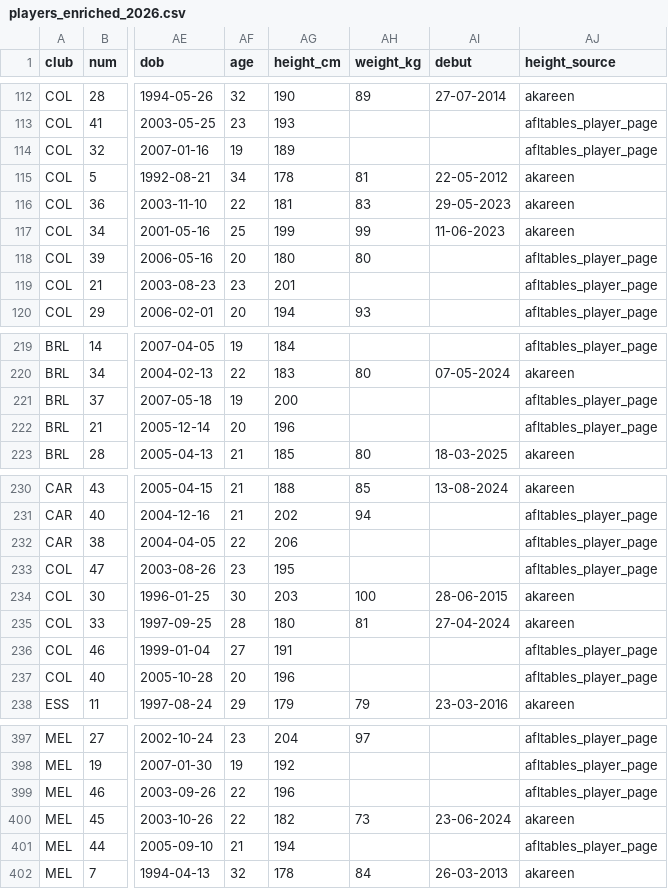
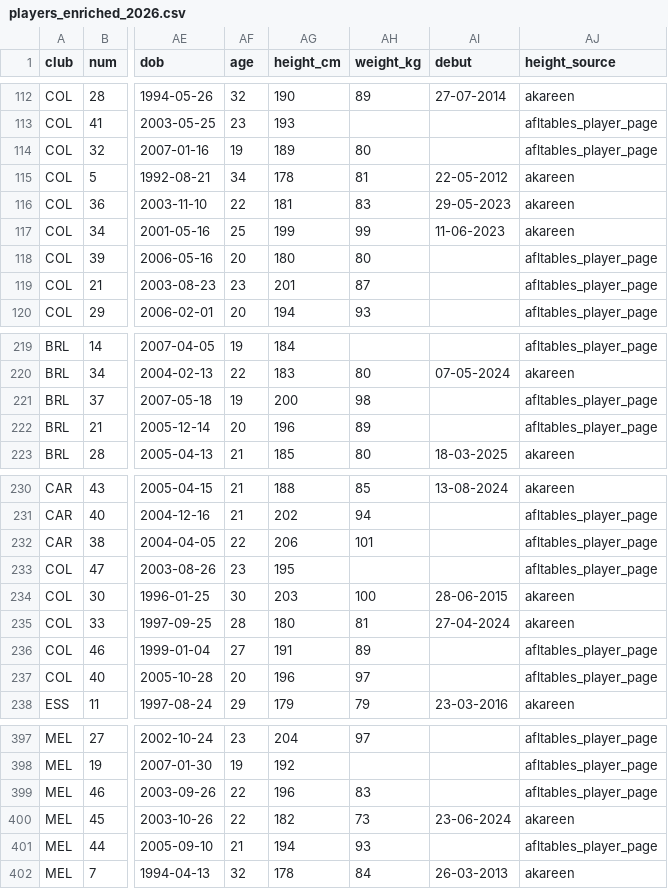
Before and after one commit to aussierulesdynasties/Afl-auto-battler, a CSV file: data/players_enriched_2026.csv, drawn as a sheet; only a part is shown, gaps mark what is left out; the diff covers the shown part only; the diff names each change by its address in the sheet, - before the commit and + after, or states it on an @@ line.

```diff
--- a/data/players_enriched_2026.csv
+++ b/data/players_enriched_2026.csv
-AH114 (weight_kg): (empty)
+AH114 (weight_kg): 80
-AH119 (weight_kg): (empty)
+AH119 (weight_kg): 87
-AH221 (weight_kg): (empty)
+AH221 (weight_kg): 98
-AH222 (weight_kg): (empty)
+AH222 (weight_kg): 89
-AH232 (weight_kg): (empty)
+AH232 (weight_kg): 101
-AH236 (weight_kg): (empty)
+AH236 (weight_kg): 89
-AH237 (weight_kg): (empty)
+AH237 (weight_kg): 97
-AH399 (weight_kg): (empty)
+AH399 (weight_kg): 83
-AH401 (weight_kg): (empty)
+AH401 (weight_kg): 93
```
Also changed, not shown: 46 edited cells elsewhere in this file, 18 other files.
